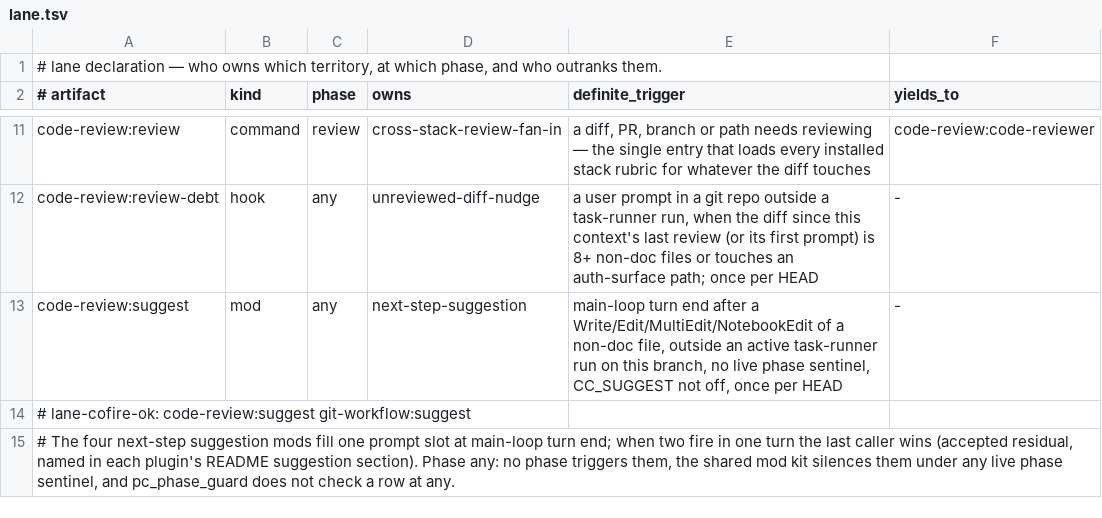
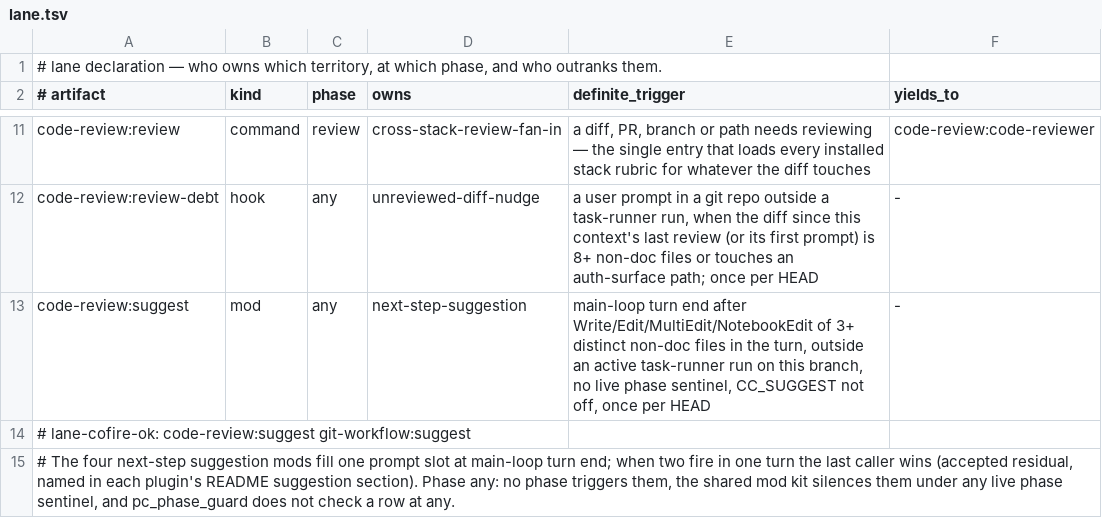
Before and after one commit to galaykos/cc-marketplace, a TSV file: plugins/code-review/lane.tsv, drawn as a sheet; only a part is shown, gaps mark what is left out.

Commit message:
code-review 0.32.0: suggest a review after a turn that edited 3+ code files
The /code-review:review suggestion appeared after any single code edit, once
per commit. In real sessions measured 2026-10-09, the two typed reviews
followed turns that edited 7 and 5 files; the 17 turns editing one or two drew
none. Count distinct non-doc files per main-loop turn (reset at turn.start,
which a subagent run never raises) and arm at three. The review-debt nudge for
the model is unchanged. Threshold fitted to n=2, stated in the README.

```diff
--- a/plugins/code-review/lane.tsv
+++ b/plugins/code-review/lane.tsv
@@ -12,3 +12,3 @@ code-review:review	command	review	cross-stack-review-fan-in	a diff, PR, branch o
 code-review:review-debt	hook	any	unreviewed-diff-nudge	a user prompt in a git repo outside a task-runner run, when the diff since this context's last review (or its first prompt) is 8+ non-doc files or touches an auth-surface path; once per HEAD	-
-code-review:suggest	mod	any	next-step-suggestion	main-loop turn end after a Write/Edit/MultiEdit/NotebookEdit of a non-doc file, outside an active task-runner run on this branch, no live phase sentinel, CC_SUGGEST not off, once per HEAD	-
+code-review:suggest	mod	any	next-step-suggestion	main-loop turn end after Write/Edit/MultiEdit/NotebookEdit of 3+ distinct non-doc files in the turn, outside an active task-runner run on this branch, no live phase sentinel, CC_SUGGEST not off, once per HEAD	-
 # lane-cofire-ok: code-review:suggest git-workflow:suggest
```
Also changed, not shown: 5 other files.
